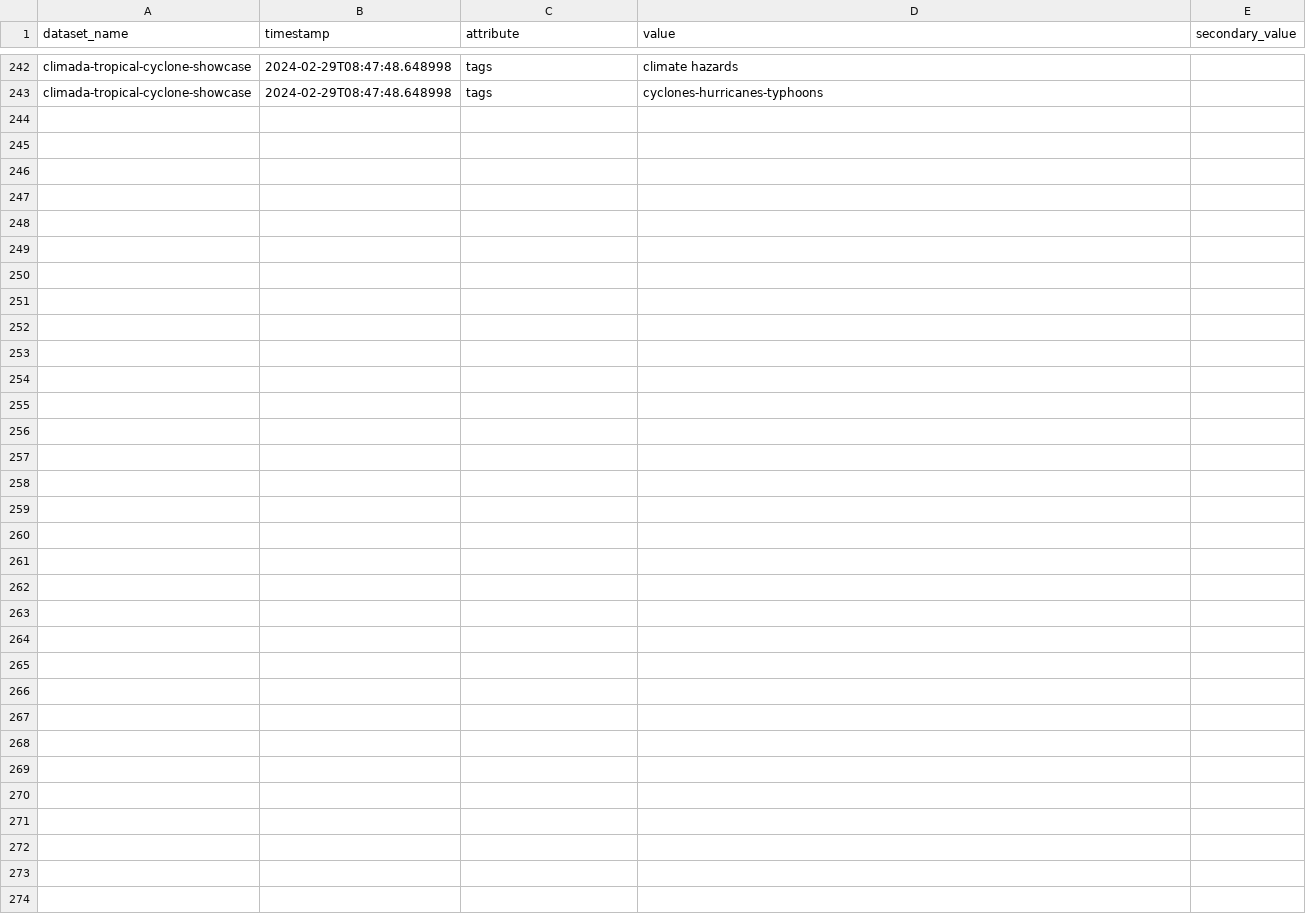
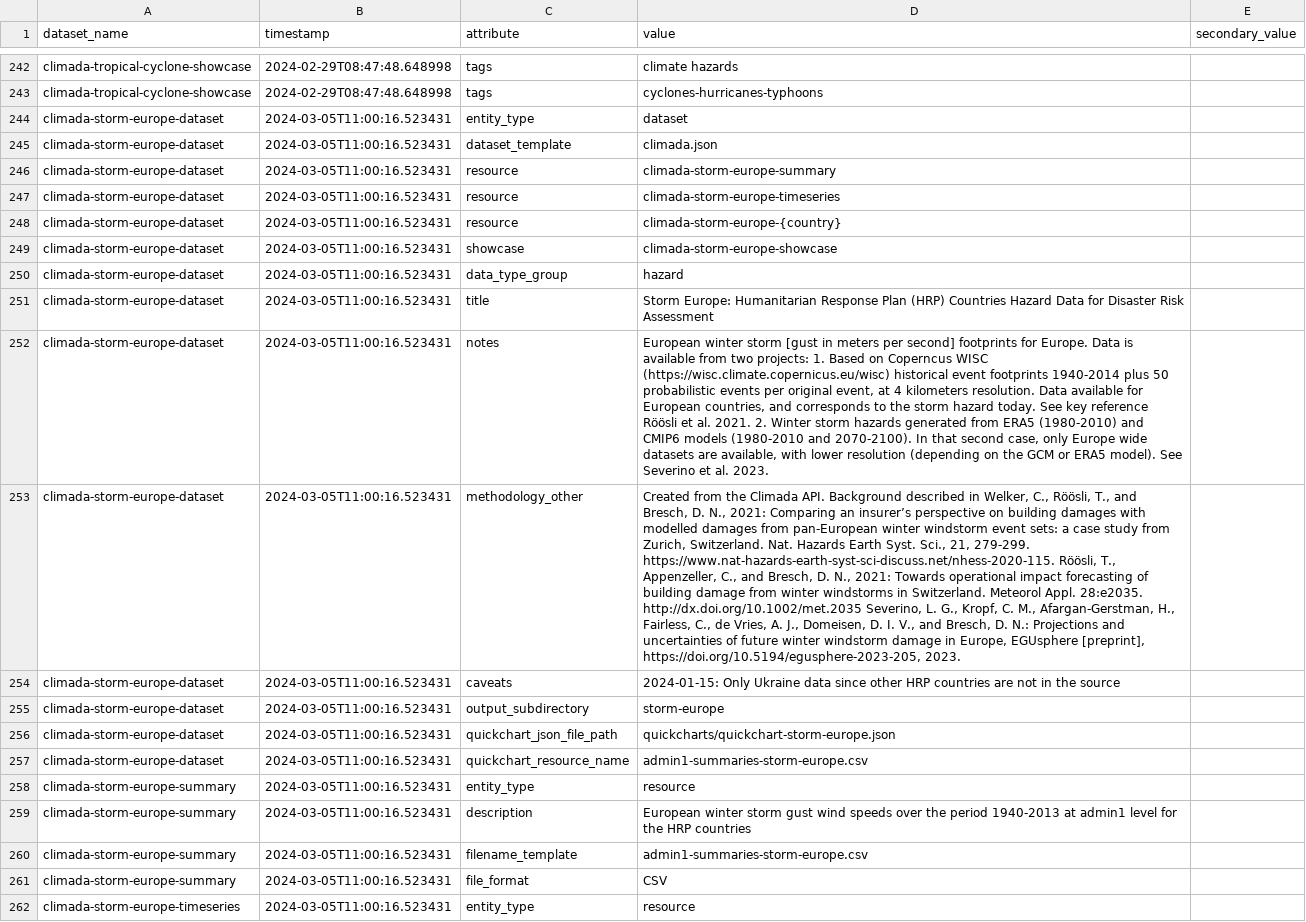
Before and after one commit to OCHA-DAP/hdx-scraper-climada, a CSV file: src/hdx_scraper_climada/metadata/attributes.csv, drawn as a sheet; only a part is shown, gaps mark what is left out; the diff covers the shown part only; the diff names each change by its address in the sheet, - before the commit and + after, or states it on an @@ line.

Commit message:
More on the storm-europe data

```diff
--- a/src/hdx_scraper_climada/metadata/attributes.csv
+++ b/src/hdx_scraper_climada/metadata/attributes.csv
+row 244: climada-storm-europe-dataset | 2024-03-05T11:00:16.523431 | entity_type | dataset
+row 245: climada-storm-europe-dataset | 2024-03-05T11:00:16.523431 | dataset_template | climada.json
+row 246: climada-storm-europe-dataset | 2024-03-05T11:00:16.523431 | resource | climada-storm-europe-summary
+row 247: climada-storm-europe-dataset | 2024-03-05T11:00:16.523431 | resource | climada-storm-europe-timeseries
+row 248: climada-storm-europe-dataset | 2024-03-05T11:00:16.523431 | resource | climada-storm-europe-{country}
+row 249: climada-storm-europe-dataset | 2024-03-05T11:00:16.523431 | showcase | climada-storm-europe-showcase
+row 250: climada-storm-europe-dataset | 2024-03-05T11:00:16.523431 | data_type_group | hazard
+row 251: climada-storm-europe-dataset | 2024-03-05T11:00:16.523431 | title | Storm Europe: Humanitarian Response Plan (HRP) Countries Hazard Data for Disaster Risk Assessment
+row 252: climada-storm-europe-dataset | 2024-03-05T11:00:16.523431 | notes | European winter storm [gust in meters per second] footprints for Europe. Data is available from two projects: 1. Based on Coperncus WISC (https://wisc.climate.copernicus.eu/wisc) historical event footprints 1940-2014 plus 50 probabilistic events per original event, at 4 kilometers resolution. Data available for European countries, and corresponds to the storm hazard today. See key reference Röösli et al. 2021. 2. Winter storm hazards generated from ERA5 (1980-2010) and CMIP6 models (1980-2010 and 2070-2100). In that second case, only Europe wide datasets are available, with lower resolution (depending on the GCM or ERA5 model). See Severino et al. 2023.
+row 253: climada-storm-europe-dataset | 2024-03-05T11:00:16.523431 | methodology_other | Created from the Climada API. Background described in Welker, C., Röösli, T., and Bresch, D. N., 2021: Comparing an insurer’s perspective on building damages with modelled damages from pan-European winter windstorm event sets: a case study from Zurich, Switzerland. Nat. Hazards Earth Syst. Sci., 21, 279-299. https://www.nat-hazards-earth-syst-sci-discuss.net/nhess-2020-115. Röösli, T., Appenzeller, C., and Bresch, D. N., 2021: Towards operational impact forecasting of building damage from winter windstorms in Switzerland. Meteorol Appl. 28:e2035. http://dx.doi.org/10.1002/met.2035 Severino, L. G., Kropf, C. M., Afargan-Gerstman, H., Fairless, C., de Vries, A. J., Domeisen, D. I. V., and Bresch, D. N.: Projections and uncertainties of future winter windstorm damage in Europe, EGUsphere [preprint], https://doi.org/10.5194/egusphere-2023-205, 2023.
+row 254: climada-storm-europe-dataset | 2024-03-05T11:00:16.523431 | caveats | 2024-01-15: Only Ukraine data since other HRP countries are not in the source
+row 255: climada-storm-europe-dataset | 2024-03-05T11:00:16.523431 | output_subdirectory | storm-europe
+row 256: climada-storm-europe-dataset | 2024-03-05T11:00:16.523431 | quickchart_json_file_path | quickcharts/quickchart-storm-europe.json
+row 257: climada-storm-europe-dataset | 2024-03-05T11:00:16.523431 | quickchart_resource_name | admin1-summaries-storm-europe.csv
+row 258: climada-storm-europe-summary | 2024-03-05T11:00:16.523431 | entity_type | resource
+row 259: climada-storm-europe-summary | 2024-03-05T11:00:16.523431 | description | European winter storm gust wind speeds over the period 1940-2013 at admin1 level for the HRP countries
+row 260: climada-storm-europe-summary | 2024-03-05T11:00:16.523431 | filename_template | admin1-summaries-storm-europe.csv
+row 261: climada-storm-europe-summary | 2024-03-05T11:00:16.523431 | file_format | CSV
+row 262: climada-storm-europe-timeseries | 2024-03-05T11:00:16.523431 | entity_type | resource
```
Also changed, not shown: 17 added rows elsewhere in this file, 3 other files.
